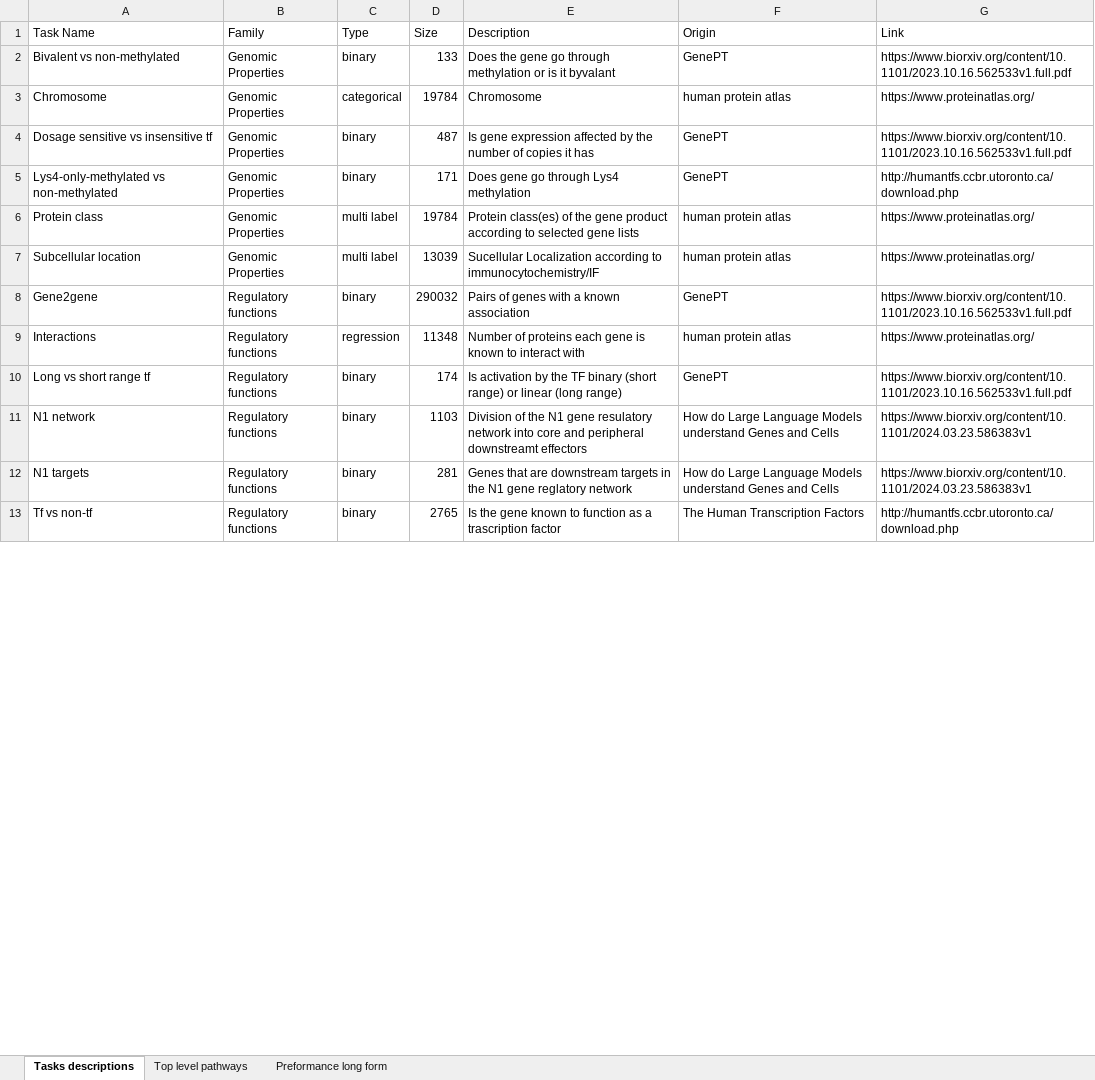
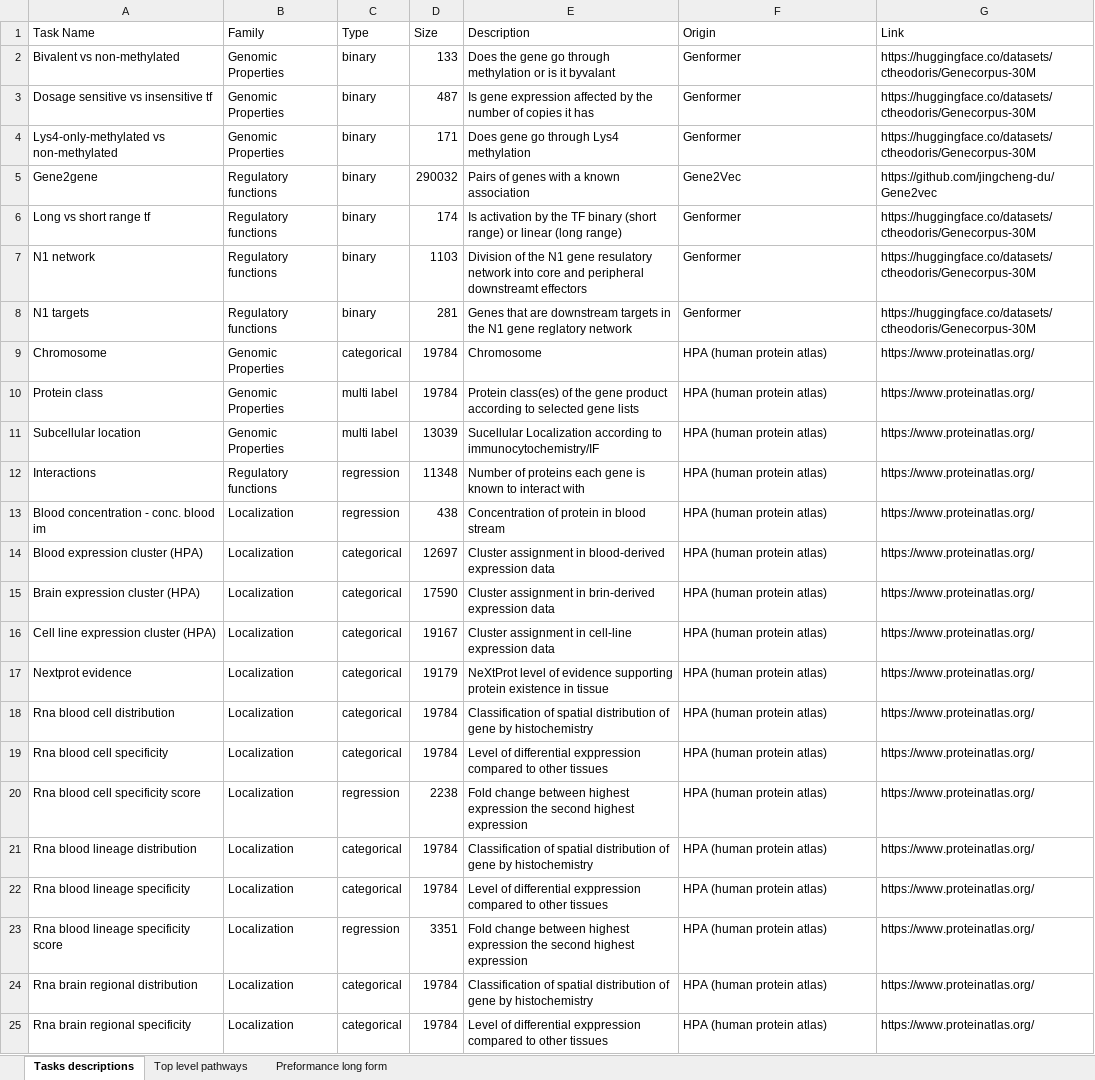
Before and after one commit to BiomedSciAI/gene-benchmark, an Excel workbook: tasks/task_descriptions.xlsx, sheet Tasks descriptions, drawn as a sheet; only a part is shown; the shorter side is filled out with more unchanged rows; values as stored, in another font and other column widths than the file's, no borders; removed rows and columns are numbered as before the commit, all else as after; the diff covers the shown part only; the diff names each change by its address in the sheet, - before the commit and + after, or states it on an @@ line.

Commit message:
Updated task readme and task retrieval readme

```diff
--- a/tasks/task_descriptions.xlsx (sheet Tasks descriptions)
+++ b/tasks/task_descriptions.xlsx (sheet Tasks descriptions)
-F2 (Origin): GenePT
+F2 (Origin): Genformer
-G2 (Link): https://www.biorxiv.org/content/10.1101/2023.10.16.562533v1.full.pdf
+G2 (Link): https://huggingface.co/datasets/ctheodoris/Genecorpus-30M
-row 3: Chromosome | Genomic Properties | categorical | 19784 | Chromosome | human protein atlas | https://www.proteinatlas.org/
-F3:F4 (Origin): GenePT
+F3:F4 (Origin): Genformer
-G3 (Link): https://www.biorxiv.org/content/10.1101/2023.10.16.562533v1.full.pdf
+G3 (Link): https://huggingface.co/datasets/ctheodoris/Genecorpus-30M
-G4 (Link): http://humantfs.ccbr.utoronto.ca/download.php
+G4 (Link): https://huggingface.co/datasets/ctheodoris/Genecorpus-30M
-row 6: Protein class | Genomic Properties | multi label | 19784 | Protein class(es) of the gene product according to selected gene lists | human protein atlas | https://www.proteinatlas.org/
-row 7: Subcellular location | Genomic Properties | multi label | 13039 | Sucellular Localization according to immunocytochemistry/IF | human protein atlas | https://www.proteinatlas.org/
-F5 (Origin): GenePT
+F5 (Origin): Gene2Vec
-G5 (Link): https://www.biorxiv.org/content/10.1101/2023.10.16.562533v1.full.pdf
+G5 (Link): https://github.com/jingcheng-du/Gene2vec
-row 9: Interactions | Regulatory functions | regression | 11348 | Number of proteins each gene is known to interact with | human protein atlas | https://www.proteinatlas.org/
-F6 (Origin): GenePT
+F6 (Origin): Genformer
-G6 (Link): https://www.biorxiv.org/content/10.1101/2023.10.16.562533v1.full.pdf
+G6 (Link): https://huggingface.co/datasets/ctheodoris/Genecorpus-30M
-F7:F8 (Origin): How do Large Language Models understand Genes and Cells
+F7:F8 (Origin): Genformer
-G7:G8 (Link): https://www.biorxiv.org/content/10.1101/2024.03.23.586383v1
+G7:G8 (Link): https://huggingface.co/datasets/ctheodoris/Genecorpus-30M
+row 9: Chromosome | Genomic Properties | categorical | 19784 | Chromosome | HPA (human protein atlas) | https://www.proteinatlas.org/
+row 10: Protein class | Genomic Properties | multi label | 19784 | Protein class(es) of the gene product according to selected gene lists | HPA (human protein atlas) | https://www.proteinatlas.org/
+row 11: Subcellular location | Genomic Properties | multi label | 13039 | Sucellular Localization according to immunocytochemistry/IF | HPA (human protein atlas) | https://www.proteinatlas.org/
+row 12: Interactions | Regulatory functions | regression | 11348 | Number of proteins each gene is known to interact with | HPA (human protein atlas) | https://www.proteinatlas.org/
+row 13: Blood concentration - conc. blood im | Localization | regression | 438 | Concentration of protein in blood stream | HPA (human protein atlas) | https://www.proteinatlas.org/
+row 14: Blood expression cluster (HPA) | Localization | categorical | 12697 | Cluster assignment in blood-derived expression data | HPA (human protein atlas) | https://www.proteinatlas.org/
+row 15: Brain expression cluster (HPA) | Localization | categorical | 17590 | Cluster assignment in brin-derived expression data | HPA (human protein atlas) | https://www.proteinatlas.org/
+row 16: Cell line expression cluster (HPA) | Localization | categorical | 19167 | Cluster assignment in cell-line expression data | HPA (human protein atlas) | https://www.proteinatlas.org/
+row 17: Nextprot evidence | Localization | categorical | 19179 | NeXtProt level of evidence supporting protein existence in tissue | HPA (human protein atlas) | https://www.proteinatlas.org/
+row 18: Rna blood cell distribution | Localization | categorical | 19784 | Classification of spatial distribution of gene by histochemistry | HPA (human protein atlas) | https://www.proteinatlas.org/
+row 19: Rna blood cell specificity | Localization | categorical | 19784 | Level of differential exppression compared to other tissues | HPA (human protein atlas) | https://www.proteinatlas.org/
+row 20: Rna blood cell specificity score | Localization | regression | 2238 | Fold change between highest expression the second highest expression | HPA (human protein atlas) | https://www.proteinatlas.org/
+row 21: Rna blood lineage distribution | Localization | categorical | 19784 | Classification of spatial distribution of gene by histochemistry | HPA (human protein atlas) | https://www.proteinatlas.org/
+row 22: Rna blood lineage specificity | Localization | categorical | 19784 | Level of differential exppression compared to other tissues | HPA (human protein atlas) | https://www.proteinatlas.org/
+row 23: Rna blood lineage specificity score | Localization | regression | 3351 | Fold change between highest expression the second highest expression | HPA (human protein atlas) | https://www.proteinatlas.org/
+row 24: Rna brain regional distribution | Localization | categorical | 19784 | Classification of spatial distribution of gene by histochemistry | HPA (human protein atlas) | https://www.proteinatlas.org/
+row 25: Rna brain regional specificity | Localization | categorical | 19784 | Level of differential exppression compared to other tissues | HPA (human protein atlas) | https://www.proteinatlas.org/
```
Also changed, not shown: 29 added rows, 42 removed rows and 2 moved rows elsewhere in this sheet, 1 other file.
